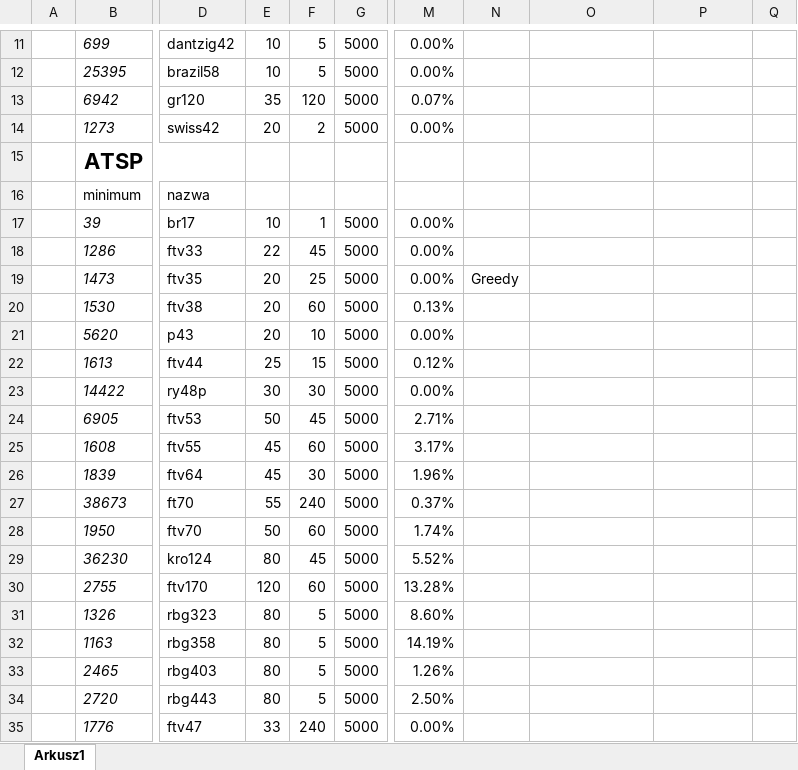
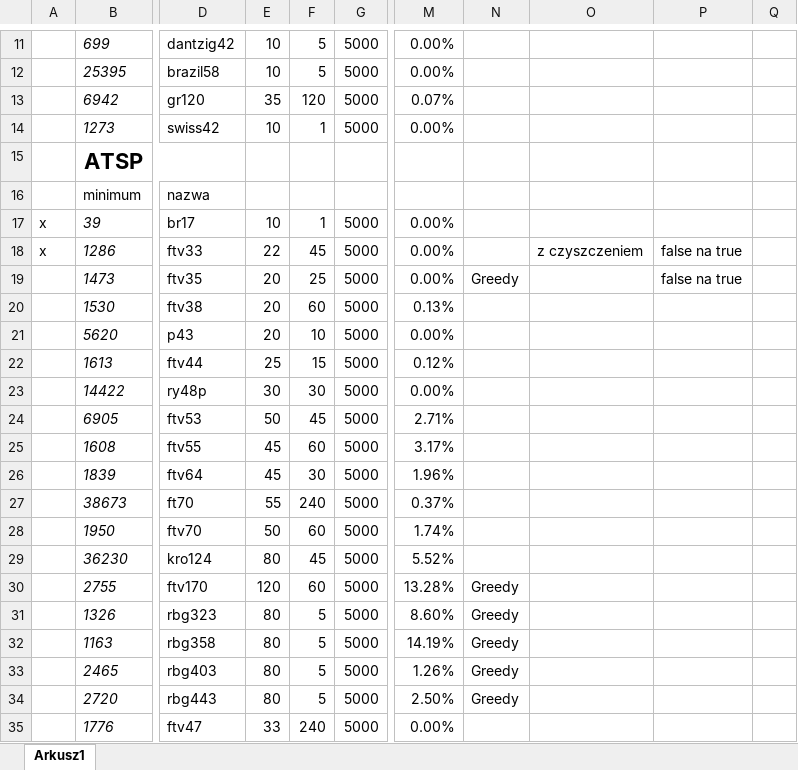
Before and after one commit to radosz99/tsp, an Excel workbook: wynikiTabu.xlsx, sheet Arkusz1, drawn as a sheet; only a part is shown, gaps mark what is left out; values as stored, in another font and other column widths than the file's, no borders; the diff names each change by its address in the sheet, - before the commit and + after, or states it on an @@ line.

Commit message:
tabu corrections

```diff
--- a/wynikiTabu.xlsx (sheet Arkusz1)
+++ b/wynikiTabu.xlsx (sheet Arkusz1)
-E14: 20
+E14: 10
-F14: 2
+F14: 1
-A17:A18: (empty)
+A17:A18: x
-O18: (empty)
+O18: z czyszczeniem
-P18:P19: (empty)
+P18:P19: false na true
-N30:N34: (empty)
+N30:N34: Greedy
```
Also changed, not shown: 4 other files.
